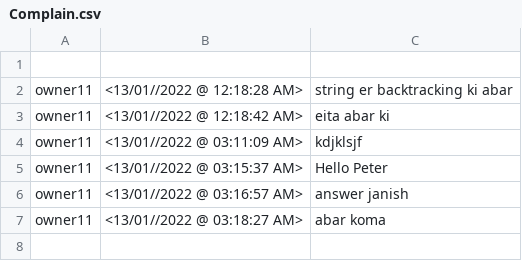
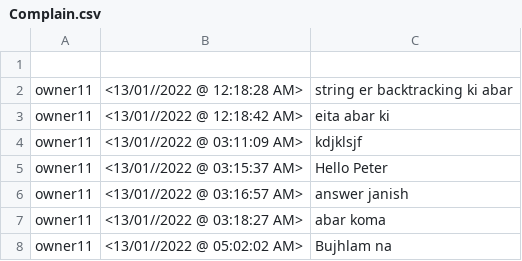
Before and after one commit to BrownFalcon001/My_Shop, a CSV file: build/classes/Complain.csv, drawn as a sheet.

```diff
--- a/build/classes/Complain.csv
+++ b/build/classes/Complain.csv
@@ -7 +7,2 @@ owner11,<13/01//2022 @ 03:16:57 AM>,answer janish
 owner11,<13/01//2022 @ 03:18:27 AM>,abar koma
+owner11,<13/01//2022 @ 05:02:02 AM>,Bujhlam na
```
Also changed, not shown: build/classes/database1.csv, src/Complain.csv, 24 other files.
